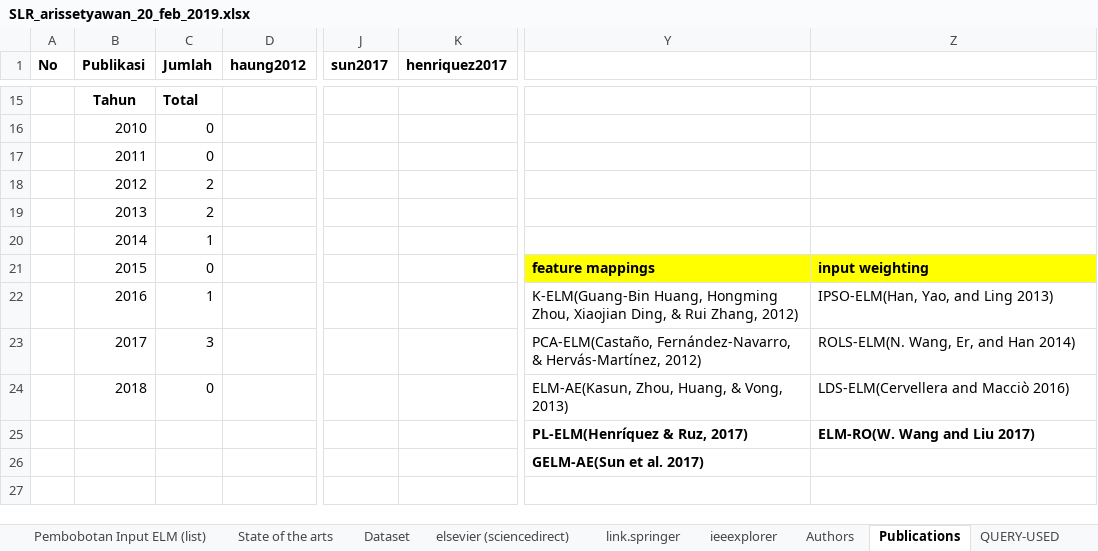
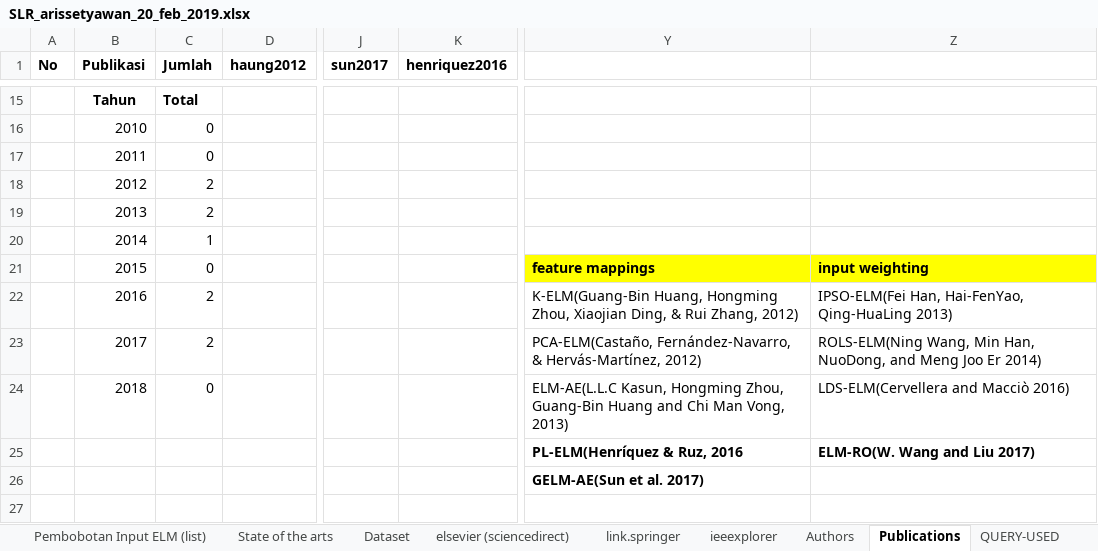
Before and after one commit to nawaytessira/arissetyawan, an Excel workbook: ELM/SLR_arissetyawan_20_feb_2019.xlsx, sheet Publications, drawn as a sheet; only a part is shown, gaps mark what is left out; values as stored, in another font and other column widths than the file's, no borders; charts and pictures not drawn; the diff names each change by its address in the sheet, - before the commit and + after, or states it on an @@ line.

```diff
--- a/ELM/SLR_arissetyawan_20_feb_2019.xlsx (sheet Publications)
+++ b/ELM/SLR_arissetyawan_20_feb_2019.xlsx (sheet Publications)
-K1: henriquez2017
+K1: henriquez2016
-C22 (Jumlah): 1
+C22 (Jumlah): 2
-Z22: IPSO-ELM(Han, Yao, and Ling 2013)
+Z22: IPSO-ELM(Fei Han, Hai-FenYao, Qing-HuaLing 2013)
-C23 (Jumlah): 3
+C23 (Jumlah): 2
-Z23: ROLS-ELM(N. Wang, Er, and Han 2014)
+Z23: ROLS-ELM(Ning Wang, Min Han, NuoDong, and Meng Joo Er 2014)
-Y24: ELM-AE(Kasun, Zhou, Huang, & Vong, 2013)
+Y24: ELM-AE(L.L.C Kasun, Hongming Zhou, Guang-Bin Huang and Chi Man Vong, 2013)
-Y25: PL-ELM(Henríquez & Ruz, 2017)
+Y25: PL-ELM(Henríquez & Ruz, 2016
```
Also changed, not shown: sheet Dataset, sheet Authors, sheet State of the arts, charts or pictures.
